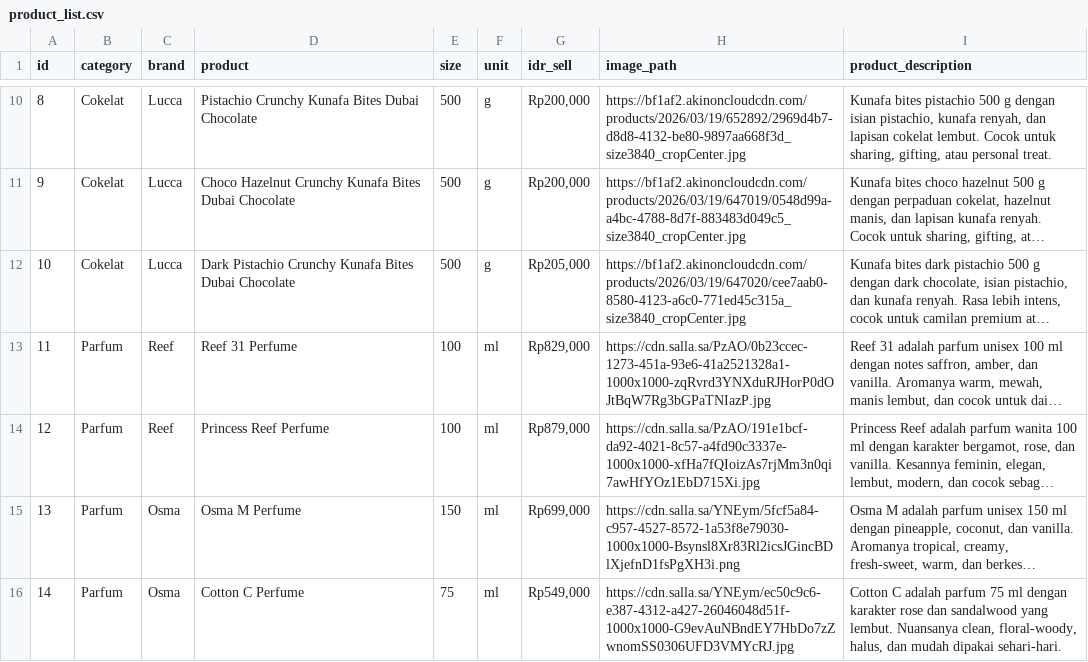
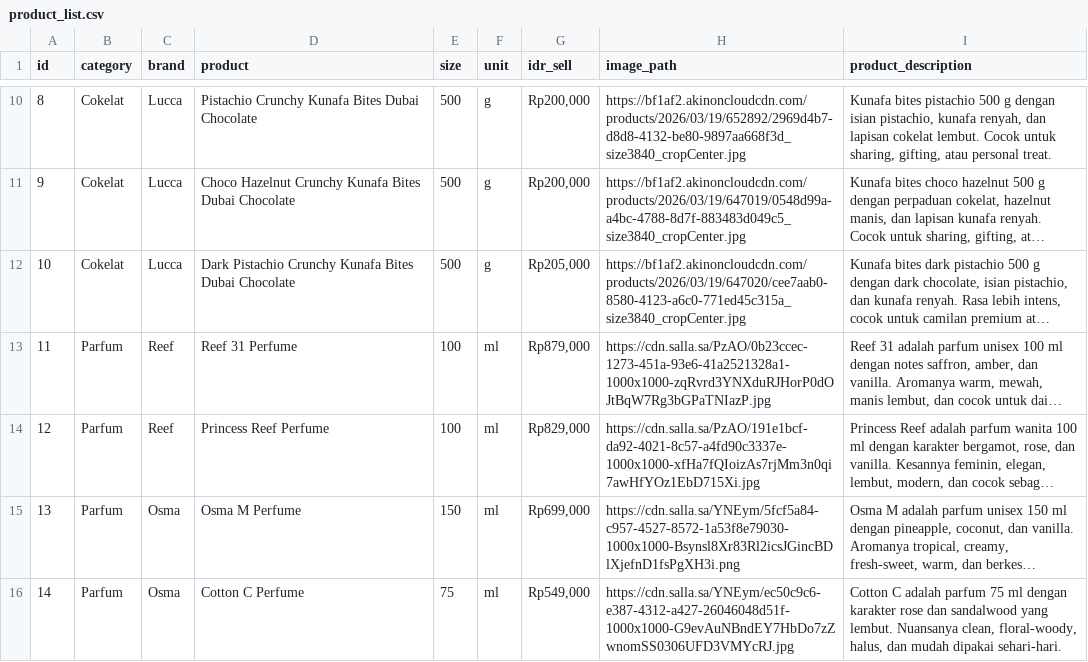
Before and after one commit to naufalso/JastipUAEJuly26, a CSV file: data/product_list.csv, drawn as a sheet; only a part is shown, gaps mark what is left out; long unchanged cells end in …; the diff names each change by its address in the sheet, - before the commit and + after, or states it on an @@ line.

Commit message:
Update product_list.csv

```diff
--- a/data/product_list.csv
+++ b/data/product_list.csv
-G13 (idr_sell): Rp829,000
+G13 (idr_sell): Rp879,000
-G14 (idr_sell): Rp879,000
+G14 (idr_sell): Rp829,000
```
